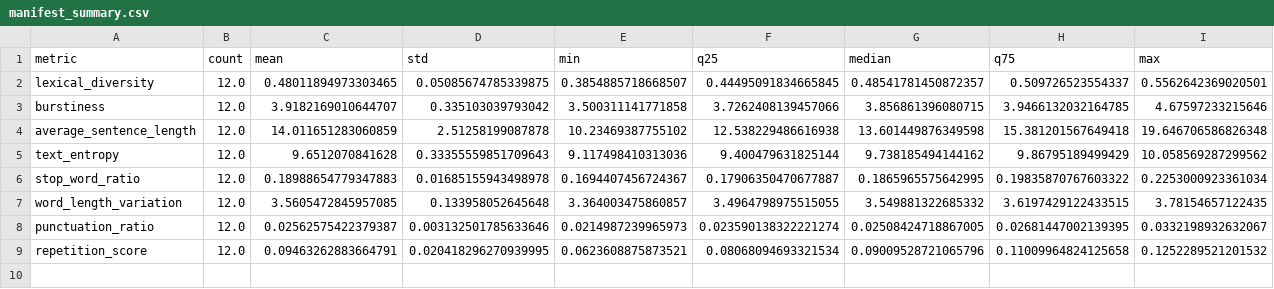
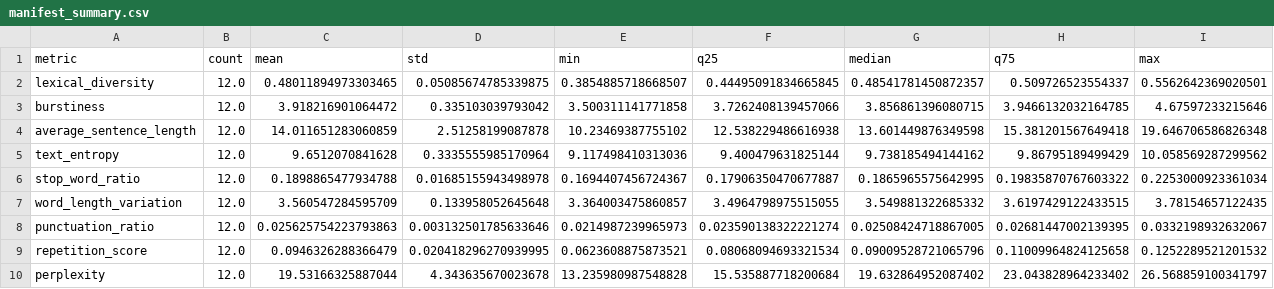
Before and after one commit to almostkitty/llm-audit-service, a CSV file: extra/manifest_summary.csv, drawn as a sheet.

```diff
--- a/extra/manifest_summary.csv
+++ b/extra/manifest_summary.csv
@@ -2,8 +2,9 @@ metric,count,mean,std,min,q25,median,q75,max
 lexical_diversity,12.0,0.48011894973303465,0.05085674785339875,0.3854885718668507,0.44495091834665845,0.48541781450872357,0.509726523554337,0.5562642369020501
-burstiness,12.0,3.9182169010644707,0.335103039793042,3.500311141771858,3.7262408139457066,3.856861396080715,3.9466132032164785,4.67597233215646
+burstiness,12.0,3.918216901064472,0.335103039793042,3.500311141771858,3.7262408139457066,3.856861396080715,3.9466132032164785,4.67597233215646
 average_sentence_length,12.0,14.011651283060859,2.51258199087878,10.23469387755102,12.538229486616938,13.601449876349598,15.381201567649418,19.646706586826348
-text_entropy,12.0,9.6512070841628,0.33355559851709643,9.117498410313036,9.400479631825144,9.738185494144162,9.86795189499429,10.058569287299562
-stop_word_ratio,12.0,0.18988654779347883,0.01685155943498978,0.1694407456724367,0.17906350470677887,0.1865965575642995,0.19835870767603322,0.2253000923361034
-word_length_variation,12.0,3.5605472845957085,0.133958052645648,3.364003475860857,3.4964798975515055,3.549881322685332,3.6197429122433515,3.78154657122435
-punctuation_ratio,12.0,0.02562575422379387,0.003132501785633646,0.0214987239965973,0.023590138322221274,0.02508424718867005,0.02681447002139395,0.0332198932632067
-repetition_score,12.0,0.09463262883664791,0.020418296270939995,0.0623608875873521,0.08068094693321534,0.09009528721065796,0.11009964824125658,0.1252289521201532
+text_entropy,12.0,9.6512070841628,0.3335555985170964,9.117498410313036,9.400479631825144,9.738185494144162,9.86795189499429,10.058569287299562
+stop_word_ratio,12.0,0.1898865477934788,0.01685155943498978,0.1694407456724367,0.17906350470677887,0.1865965575642995,0.19835870767603322,0.2253000923361034
+word_length_variation,12.0,3.560547284595709,0.133958052645648,3.364003475860857,3.4964798975515055,3.549881322685332,3.6197429122433515,3.78154657122435
+punctuation_ratio,12.0,0.025625754223793863,0.003132501785633646,0.0214987239965973,0.023590138322221274,0.02508424718867005,0.02681447002139395,0.0332198932632067
+repetition_score,12.0,0.0946326288366479,0.020418296270939995,0.0623608875873521,0.08068094693321534,0.09009528721065796,0.11009964824125658,0.1252289521201532
+perplexity,12.0,19.53166325887044,4.343635670023678,13.235980987548828,15.535887718200684,19.632864952087402,23.043828964233402,26.568859100341797
```
Also changed, not shown: extra/manifest.csv, extra/manifest_llm.csv, 5 other files.
